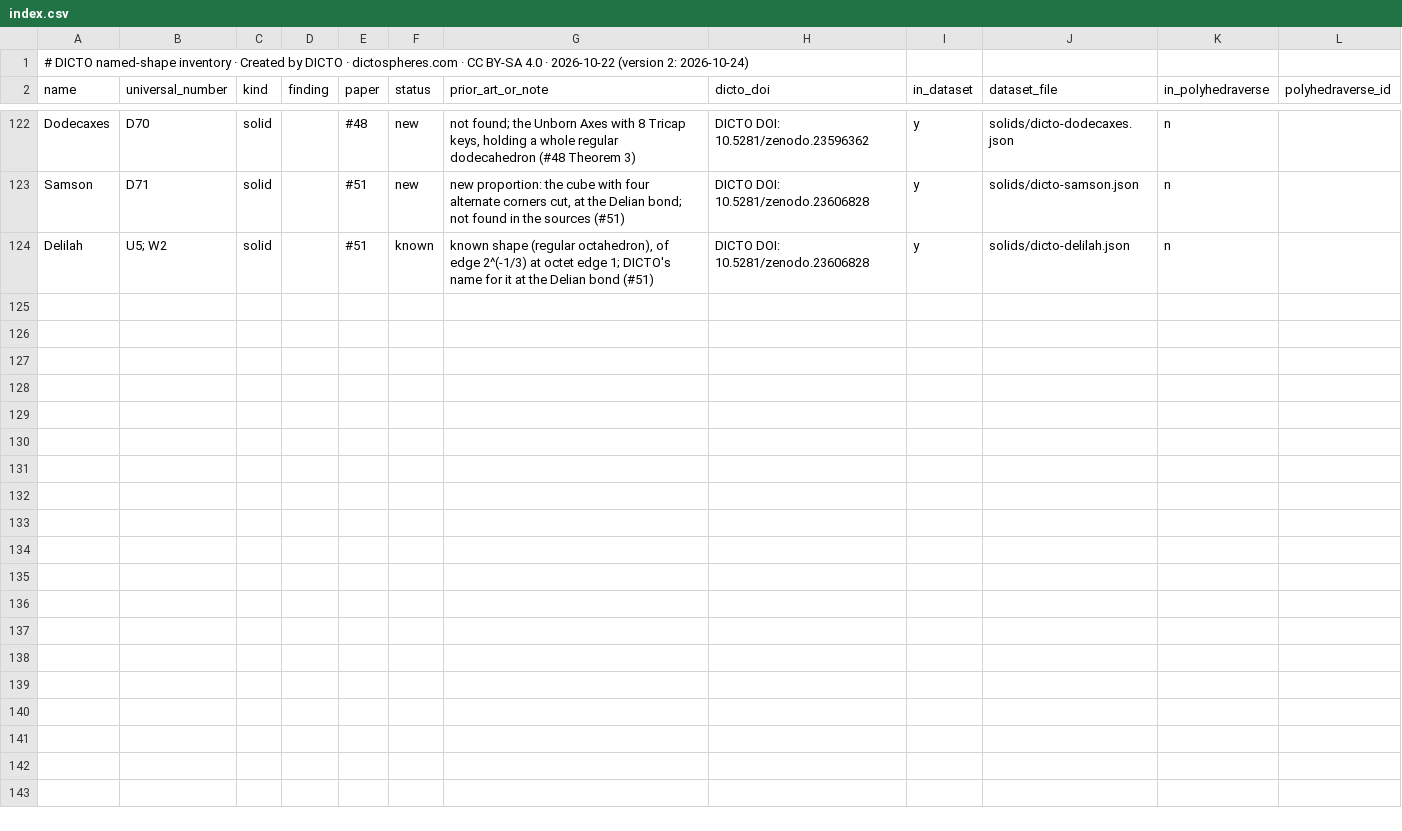
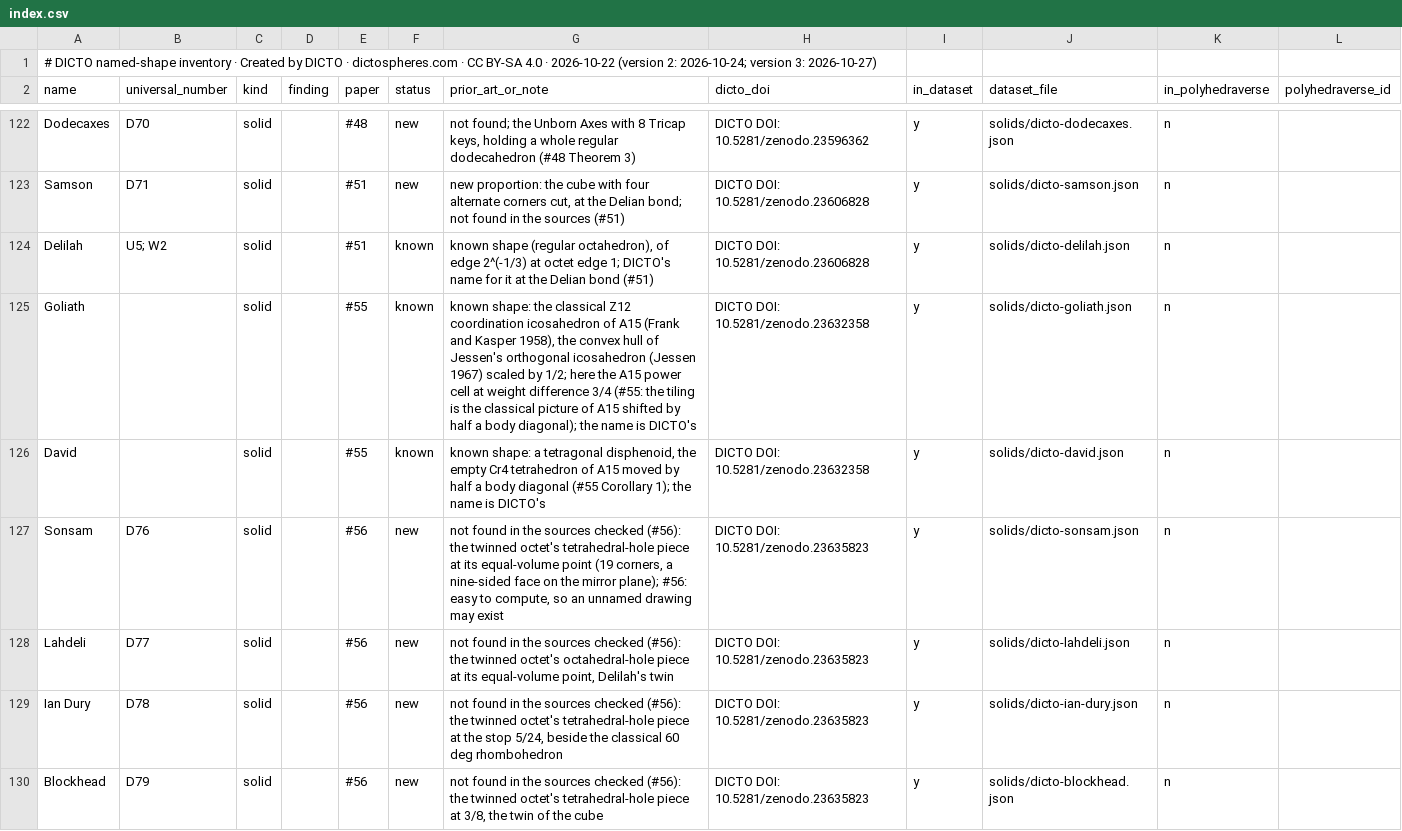
Before and after one commit to DICTOR-Master/kaleidohedra, a CSV file: studies/2026-10-22-math-data-dicto-solids/index.csv, drawn as a sheet; only a part is shown, gaps mark what is left out; the diff covers the shown part only.

```diff
--- a/studies/2026-10-22-math-data-dicto-solids/index.csv
+++ b/studies/2026-10-22-math-data-dicto-solids/index.csv
@@ -1,2 +1,2 @@
-# DICTO named-shape inventory · Created by DICTO · dictospheres.com · CC BY-SA 4.0 · 2026-10-22 (version 2: 2026-10-24)
+# DICTO named-shape inventory · Created by DICTO · dictospheres.com · CC BY-SA 4.0 · 2026-10-22 (version 2: 2026-10-24; version 3: 2026-10-27)
 name,universal_number,kind,finding,paper,status,prior_art_or_note,dicto_doi,in_dataset,dataset_file,in_polyhedraverse,polyhedraverse_id
@@ -124 +124,7 @@ Samson,D71,solid,,#51,new,"new proportion: the cube with four alternate corners
 Delilah,U5; W2,solid,,#51,known,"known shape (regular octahedron), of edge 2^(-1/3) at octet edge 1; DICTO's name for it at the Delian bond (#51)",DICTO DOI: 10.5281/zenodo.23606828,y,solids/dicto-delilah.json,n,
+Goliath,,solid,,#55,known,"known shape: the classical Z12 coordination icosahedron of A15 (Frank and Kasper 1958), the convex hull of Jessen's orthogonal icosahedron (Jessen 1967) scaled by 1/2; here the A15 power cell at weight difference 3/4 (#55: the tiling is the classical picture of A15 shifted by half a body diagonal); the name is DICTO's",DICTO DOI: 10.5281/zenodo.23632358,y,solids/dicto-goliath.json,n,
+David,,solid,,#55,known,"known shape: a tetragonal disphenoid, the empty Cr4 tetrahedron of A15 moved by half a body diagonal (#55 Corollary 1); the name is DICTO's",DICTO DOI: 10.5281/zenodo.23632358,y,solids/dicto-david.json,n,
+Sonsam,D76,solid,,#56,new,"not found in the sources checked (#56): the twinned octet's tetrahedral-hole piece at its equal-volume point (19 corners, a nine-sided face on the mirror plane); #56: easy to compute, so an unnamed drawing may exist",DICTO DOI: 10.5281/zenodo.23635823,y,solids/dicto-sonsam.json,n,
+Lahdeli,D77,solid,,#56,new,"not found in the sources checked (#56): the twinned octet's octahedral-hole piece at its equal-volume point, Delilah's twin",DICTO DOI: 10.5281/zenodo.23635823,y,solids/dicto-lahdeli.json,n,
+Ian Dury,D78,solid,,#56,new,"not found in the sources checked (#56): the twinned octet's tetrahedral-hole piece at the stop 5/24, beside the classical 60 deg rhombohedron",DICTO DOI: 10.5281/zenodo.23635823,y,solids/dicto-ian-dury.json,n,
+Blockhead,D79,solid,,#56,new,"not found in the sources checked (#56): the twinned octet's tetrahedral-hole piece at 3/8, the twin of the cube",DICTO DOI: 10.5281/zenodo.23635823,y,solids/dicto-blockhead.json,n,
```
Also changed, not shown: 6 added rows elsewhere in this file, 49 other files.
